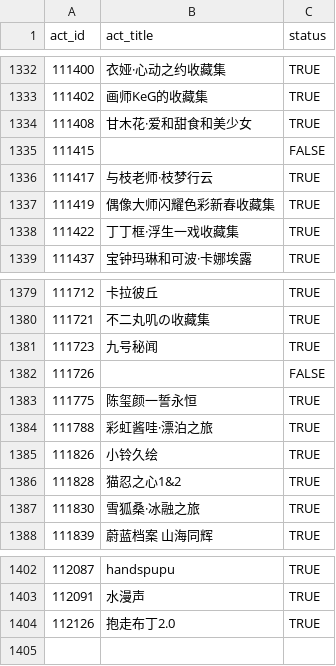
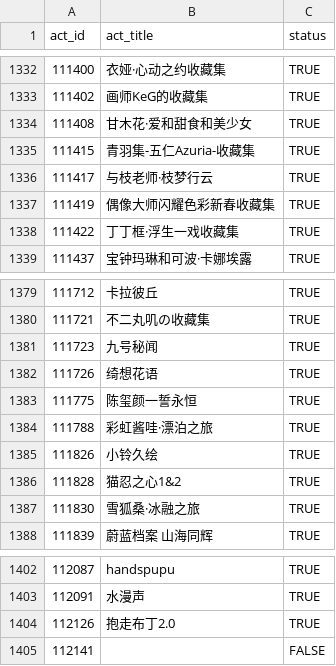
Before and after one commit to CaleyGoldue/bilibili-collections-archive, a CSV file: collect-act_id-100000+.csv, drawn as a sheet; only a part is shown, gaps mark what is left out.

Commit message:
Add files via upload

```diff
--- a/collect-act_id-100000+.csv
+++ b/collect-act_id-100000+.csv
@@ -1334,3 +1334,3 @@
 111408,甘木花·爱和甜食和美少女,TRUE
-111415,,FALSE
+111415,青羽集-五仁Azuria-收藏集,TRUE
 111417,与枝老师·枝梦行云,TRUE
@@ -1381,3 +1381,3 @@
 111723,九号秘闻,TRUE
-111726,,FALSE
+111726,绮想花语,TRUE
 111775,陈玺颜一誓永恒,TRUE
@@ -1404 +1404,2 @@
 112126,抱走布丁2.0,TRUE
+112141,,FALSE
```
